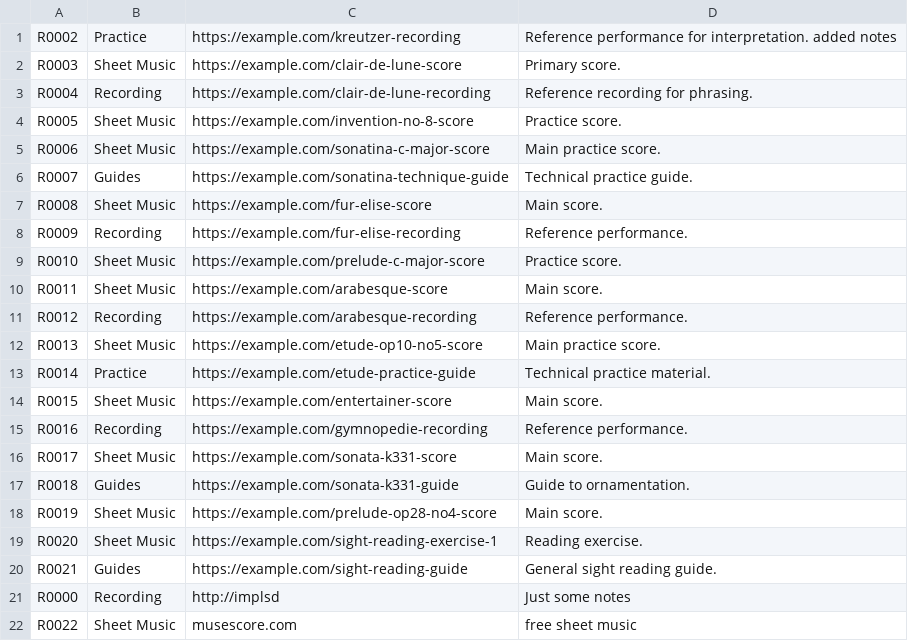
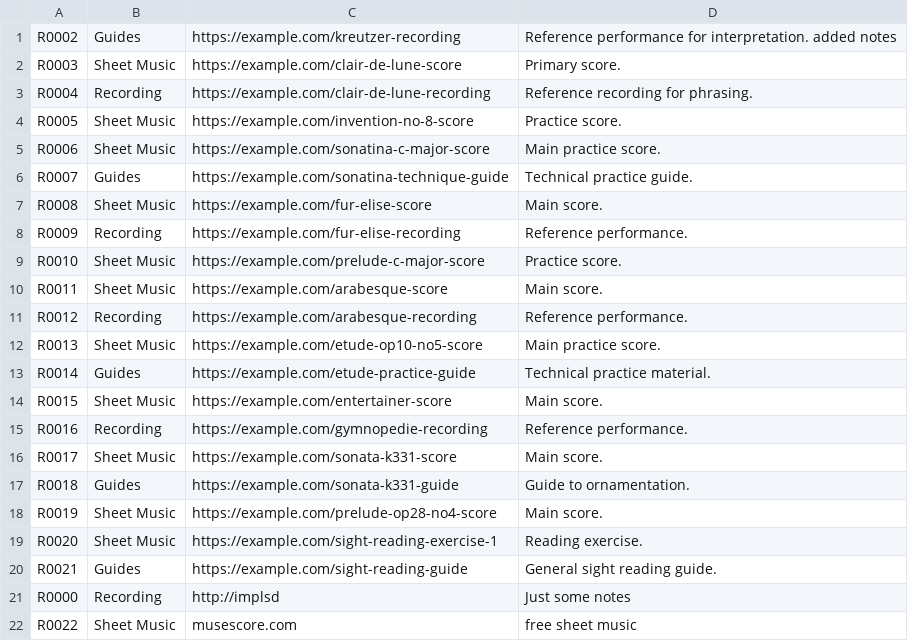
Before and after one commit to Minh-Bao-Tran/LisztedPianoTracker, a CSV file: storage-files/resource.csv, drawn as a sheet.

Commit message:
Deleted Practice from ResourceType

```diff
--- a/storage-files/resource.csv
+++ b/storage-files/resource.csv
@@ -1,2 +1,2 @@
-R0002,Practice,https://example.com/kreutzer-recording,Reference performance for interpretation. added notes
+R0002,Guides,https://example.com/kreutzer-recording,Reference performance for interpretation. added notes
 R0003,Sheet Music,https://example.com/clair-de-lune-score,Primary score.
@@ -12,3 +12,3 @@ R0012,Recording,https://example.com/arabesque-recording,Reference performance.
 R0013,Sheet Music,https://example.com/etude-op10-no5-score,Main practice score.
-R0014,Practice,https://example.com/etude-practice-guide,Technical practice material.
+R0014,Guides,https://example.com/etude-practice-guide,Technical practice material.
 R0015,Sheet Music,https://example.com/entertainer-score,Main score.
```
Also changed, not shown: 6 other files.
